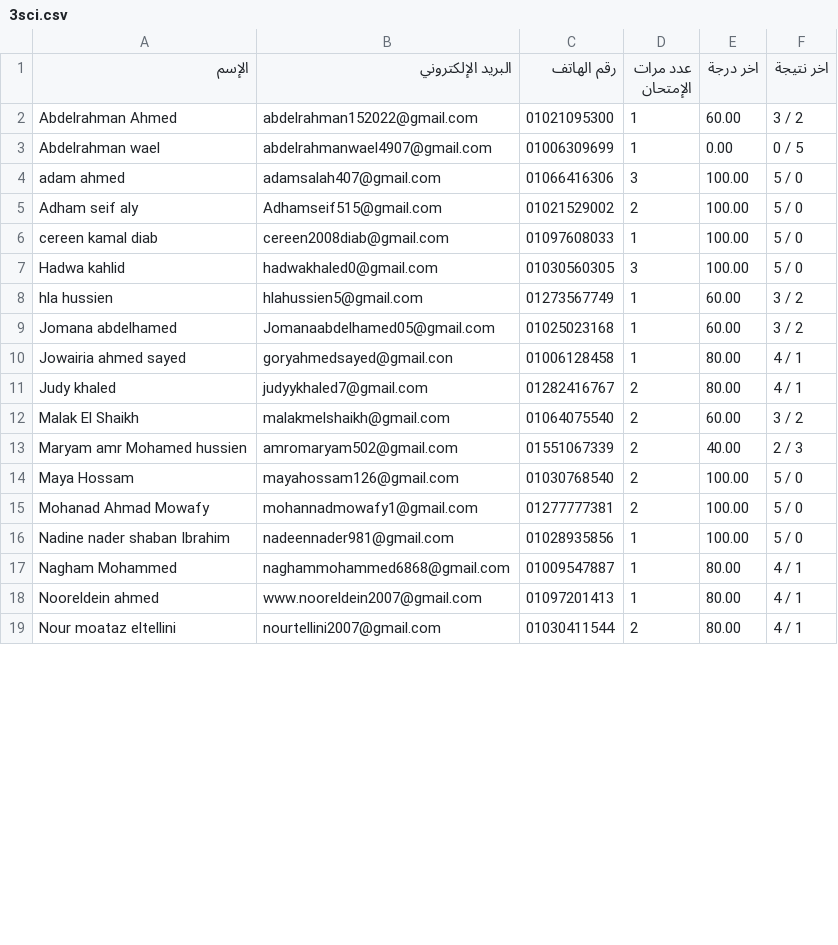
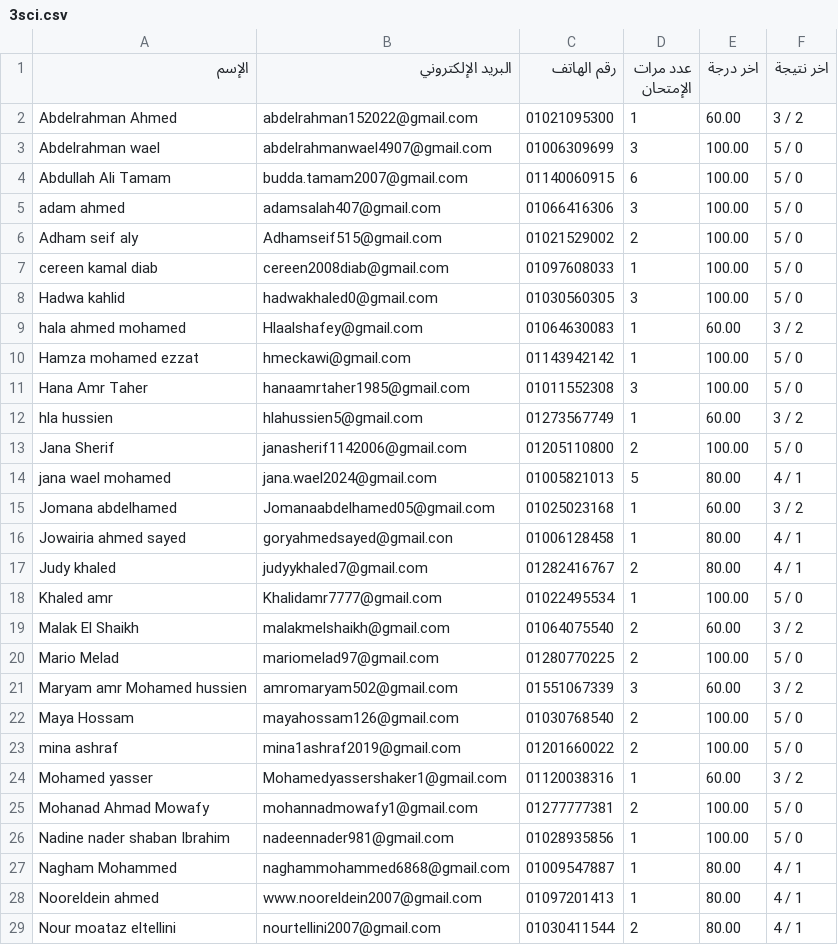
Before and after one commit to Harvovich/Marks-csv, a CSV file: 3sci.csv, drawn as a sheet; only a part is shown; the diff covers the shown part only.

```diff
--- a/3sci.csv
+++ b/3sci.csv
@@ -2,3 +2,4 @@
 "Abdelrahman Ahmed","abdelrahman152022@gmail.com","01021095300","1","60.00","3 / 2"
-"Abdelrahman wael","abdelrahmanwael4907@gmail.com","01006309699","1","0.00","0 / 5"
+"Abdelrahman wael","abdelrahmanwael4907@gmail.com","01006309699","3","100.00","5 / 0"
+"Abdullah Ali Tamam","budda.tamam2007@gmail.com","01140060915","6","100.00","5 / 0"
 "adam ahmed","adamsalah407@gmail.com","01066416306","3","100.00","5 / 0"
@@ -7,3 +8,8 @@
 "Hadwa kahlid","hadwakhaled0@gmail.com","01030560305","3","100.00","5 / 0"
+"hala ahmed mohamed","Hlaalshafey@gmail.com","01064630083","1","60.00","3 / 2"
+"Hamza mohamed ezzat","hmeckawi@gmail.com","01143942142","1","100.00","5 / 0"
+"Hana Amr Taher","hanaamrtaher1985@gmail.com","01011552308","3","100.00","5 / 0"
 "hla hussien","hlahussien5@gmail.com","01273567749","1","60.00","3 / 2"
+"Jana Sherif","janasherif1142006@gmail.com","01205110800","2","100.00","5 / 0"
+"jana wael mohamed","jana.wael2024@gmail.com","01005821013","5","80.00","4 / 1"
 "Jomana abdelhamed","Jomanaabdelhamed05@gmail.com","01025023168","1","60.00","3 / 2"
@@ -11,5 +17,9 @@
 "Judy khaled","judyykhaled7@gmail.com","01282416767","2","80.00","4 / 1"
+"Khaled amr","Khalidamr7777@gmail.com","01022495534","1","100.00","5 / 0"
 "Malak El Shaikh","malakmelshaikh@gmail.com","01064075540","2","60.00","3 / 2"
-"Maryam amr Mohamed hussien","amromaryam502@gmail.com","01551067339","2","40.00","2 / 3"
+"Mario Melad","mariomelad97@gmail.com","01280770225","2","100.00","5 / 0"
+"Maryam amr Mohamed hussien","amromaryam502@gmail.com","01551067339","3","60.00","3 / 2"
 "Maya Hossam","mayahossam126@gmail.com","01030768540","2","100.00","5 / 0"
+"mina ashraf","mina1ashraf2019@gmail.com","01201660022","2","100.00","5 / 0"
+"Mohamed yasser","Mohamedyassershaker1@gmail.com","01120038316","1","60.00","3 / 2"
 "Mohanad Ahmad Mowafy","mohannadmowafy1@gmail.com","01277777381","2","100.00","5 / 0"
```
Also changed, not shown: 16 added rows and 4 edited cells elsewhere in this file.
